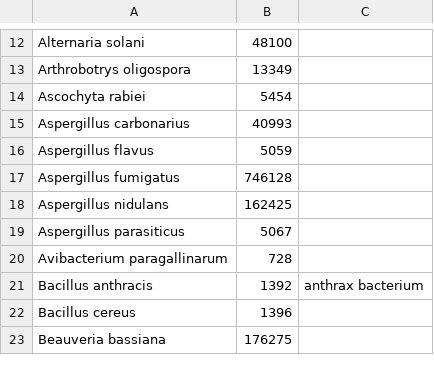
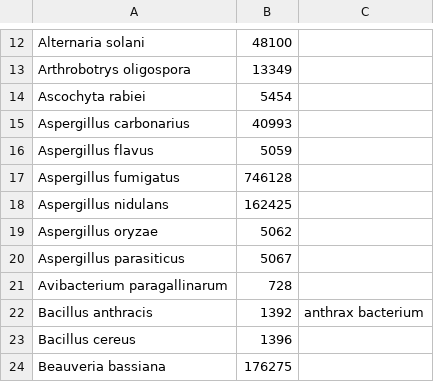
Before and after one commit to PHI-base/canto-config, a CSV file: data/pathogen_species.csv, drawn as a sheet; only a part is shown, gaps mark what is left out.

Commit message:
Add Aspergillus oryzae to pathogen species
Needed for the strain to species mapping.

```diff
--- a/data/pathogen_species.csv
+++ b/data/pathogen_species.csv
@@ -18,2 +18,3 @@ Aspergillus fumigatus,746128,
 Aspergillus nidulans,162425,
+Aspergillus oryzae,5062,
 Aspergillus parasiticus,5067,
```
